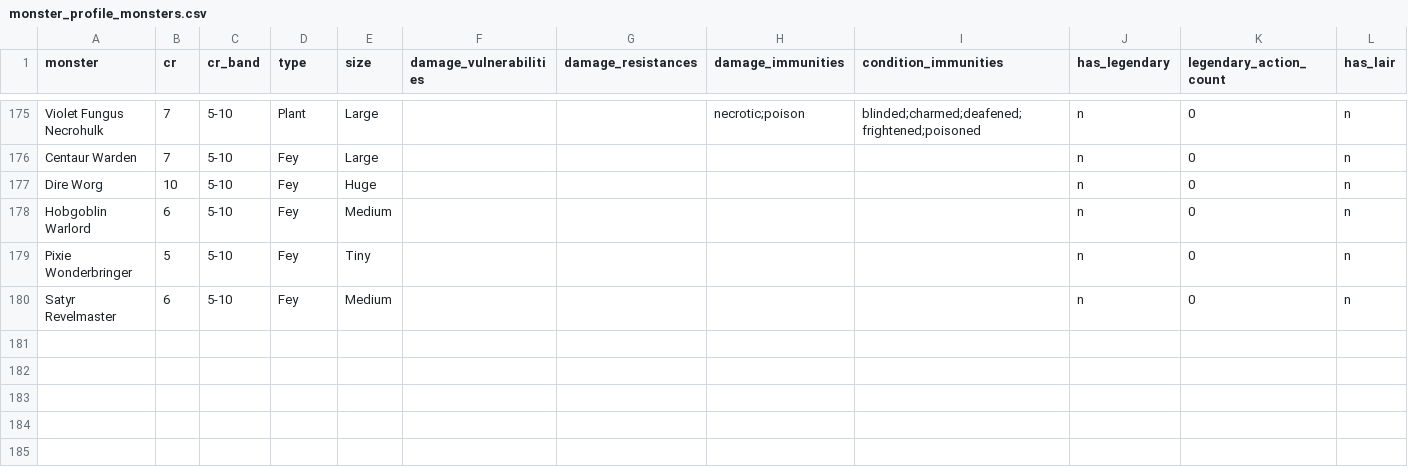
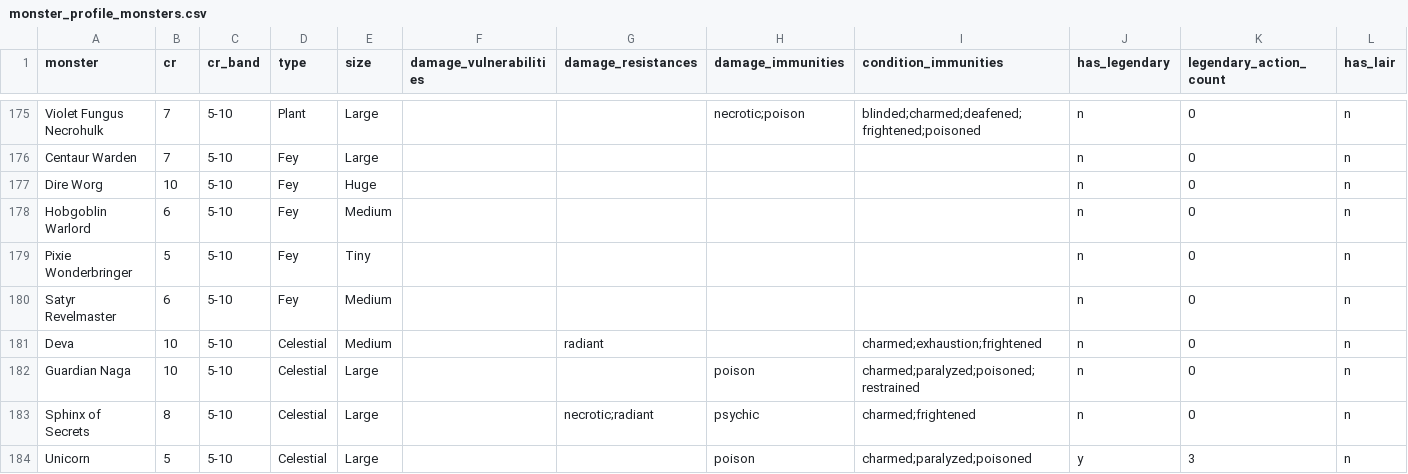
Before and after one commit to cas3ymau3/dnd-combat-sim, a CSV file: reference/data/monster_profile_monsters.csv, drawn as a sheet; only a part is shown, gaps mark what is left out; rows hold the shown columns only; the diff names each change by its address in the sheet, - before the commit and + after, or states it on an @@ line.

```diff
--- a/reference/data/monster_profile_monsters.csv
+++ b/reference/data/monster_profile_monsters.csv
+row 181: Deva | 10 | 5-10 | Celestial | Medium |  | radiant |  | charmed;exhaustion;frightened | n | 0 | n
+row 182: Guardian Naga | 10 | 5-10 | Celestial | Large |  |  | poison | charmed;paralyzed;poisoned;restrained | n | 0 | n
+row 183: Sphinx of Secrets | 8 | 5-10 | Celestial | Large |  | necrotic;radiant | psychic | charmed;frightened | n | 0 | n
+row 184: Unicorn | 5 | 5-10 | Celestial | Large |  |  | poison | charmed;paralyzed;poisoned | y | 3 | n
```
Also changed, not shown: reference/data/monster_profile_raw.csv.
